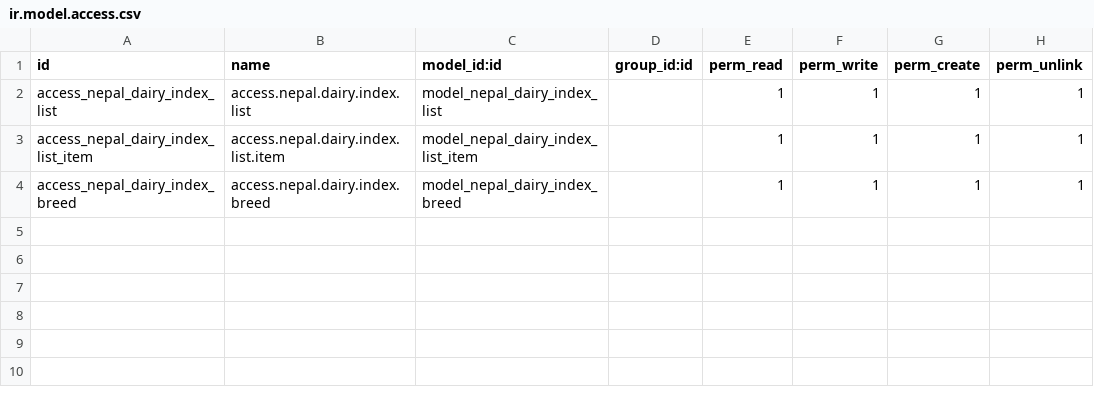
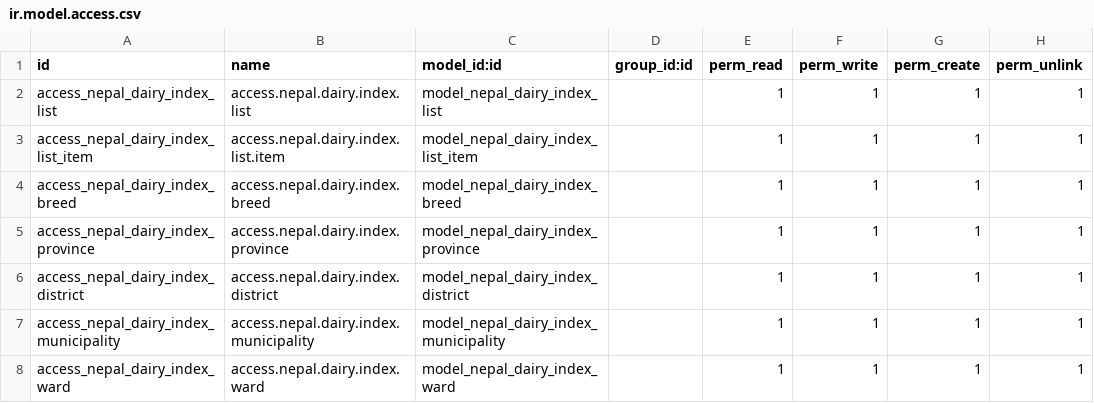
Before and after one commit to gideonkosgei/odoo-custom-modules, a CSV file: nepal_dairy_registration_index/security/ir.model.access.csv, drawn as a sheet; the diff names each change by its address in the sheet, - before the commit and + after, or states it on an @@ line.

Commit message:
Add admin units module 1. provinces 2. Districts 3. Municipalities 4. Wards

```diff
--- a/nepal_dairy_registration_index/security/ir.model.access.csv
+++ b/nepal_dairy_registration_index/security/ir.model.access.csv
+row 5: access_nepal_dairy_index_province | access.nepal.dairy.index.province | model_nepal_dairy_index_province |  | 1 | 1 | 1 | 1
+row 6: access_nepal_dairy_index_district | access.nepal.dairy.index.district | model_nepal_dairy_index_district |  | 1 | 1 | 1 | 1
+row 7: access_nepal_dairy_index_municipality | access.nepal.dairy.index.municipality | model_nepal_dairy_index_municipality |  | 1 | 1 | 1 | 1
+row 8: access_nepal_dairy_index_ward | access.nepal.dairy.index.ward | model_nepal_dairy_index_ward |  | 1 | 1 | 1 | 1
```
Also changed, not shown: 11 other files.
